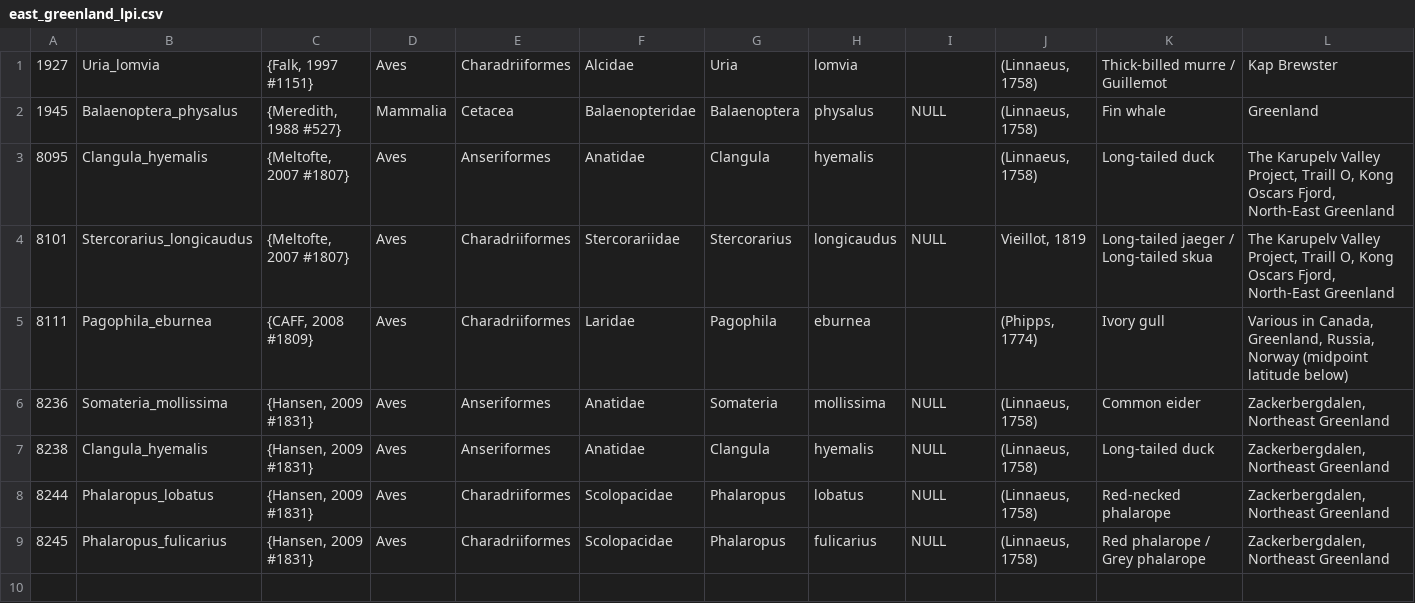
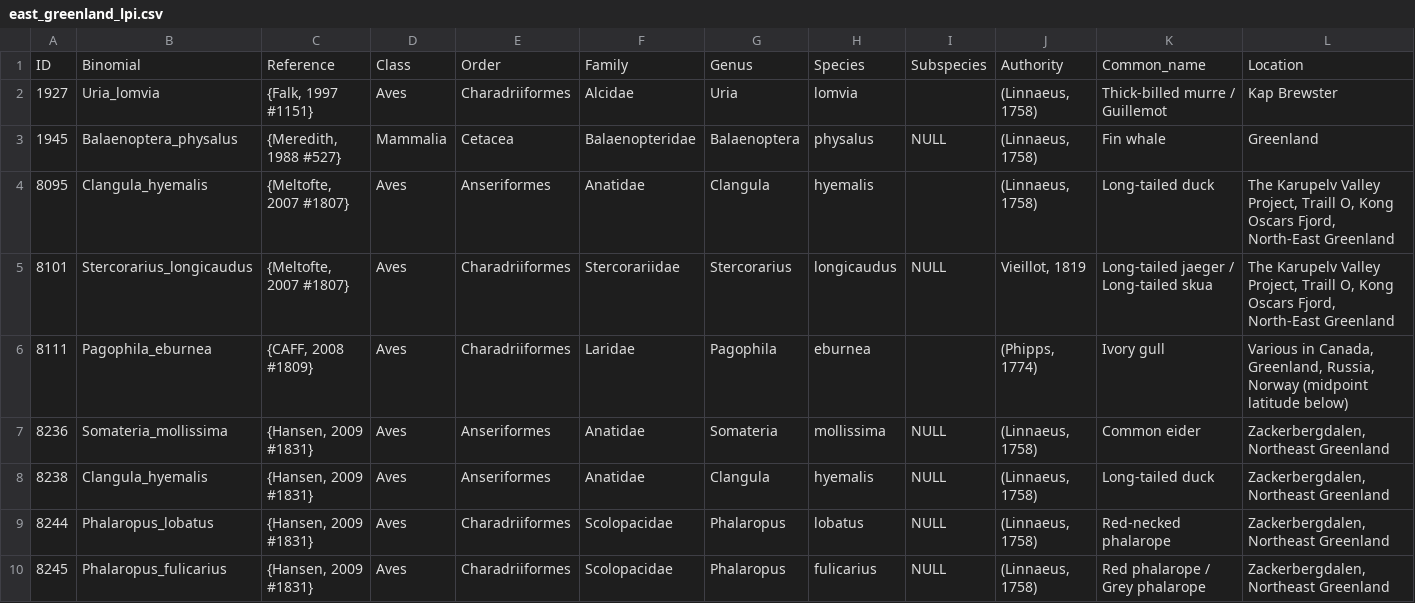
Before and after one commit to mburgass/arctic_lpi, a CSV file: LPI_files/east_greenland_lpi.csv, drawn as a sheet; only a part is shown; rows hold the shown columns only; the diff names each change by its address in the sheet, - before the commit and + after, or states it on an @@ line.

Commit message:
correct east greenland file - add headers

```diff
--- a/LPI_files/east_greenland_lpi.csv
+++ b/LPI_files/east_greenland_lpi.csv
+row 1: ID | Binomial | Reference | Class | Order | Family | Genus | Species | Subspecies | Authority | Common_name | Location
```
